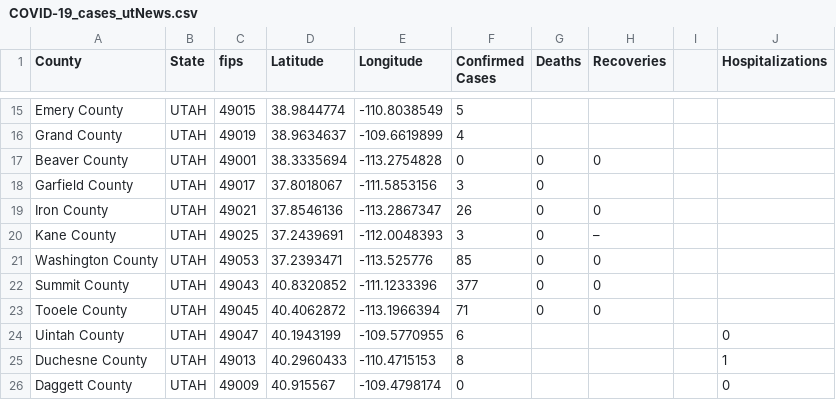
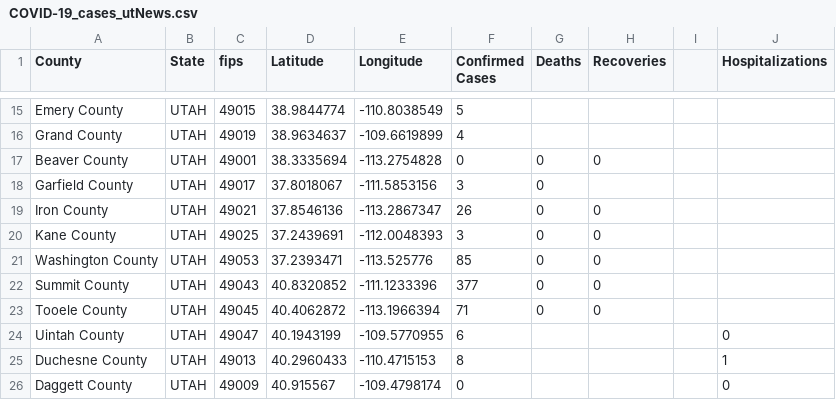
Before and after one commit to ThanatoSohne/COVID-19-Visual-Tool, a CSV file: Web Scraped Docs/US States/COVID-19_cases_utNews.csv, drawn as a sheet; only a part is shown, gaps mark what is left out; the diff names each change by its address in the sheet, - before the commit and + after, or states it on an @@ line.

Commit message:
Update COVID-19_cases_utNews.csv

```diff
--- a/Web Scraped Docs/US States/COVID-19_cases_utNews.csv
+++ b/Web Scraped Docs/US States/COVID-19_cases_utNews.csv
-H20 (Recoveries): –
+H20 (Recoveries): 0
```
